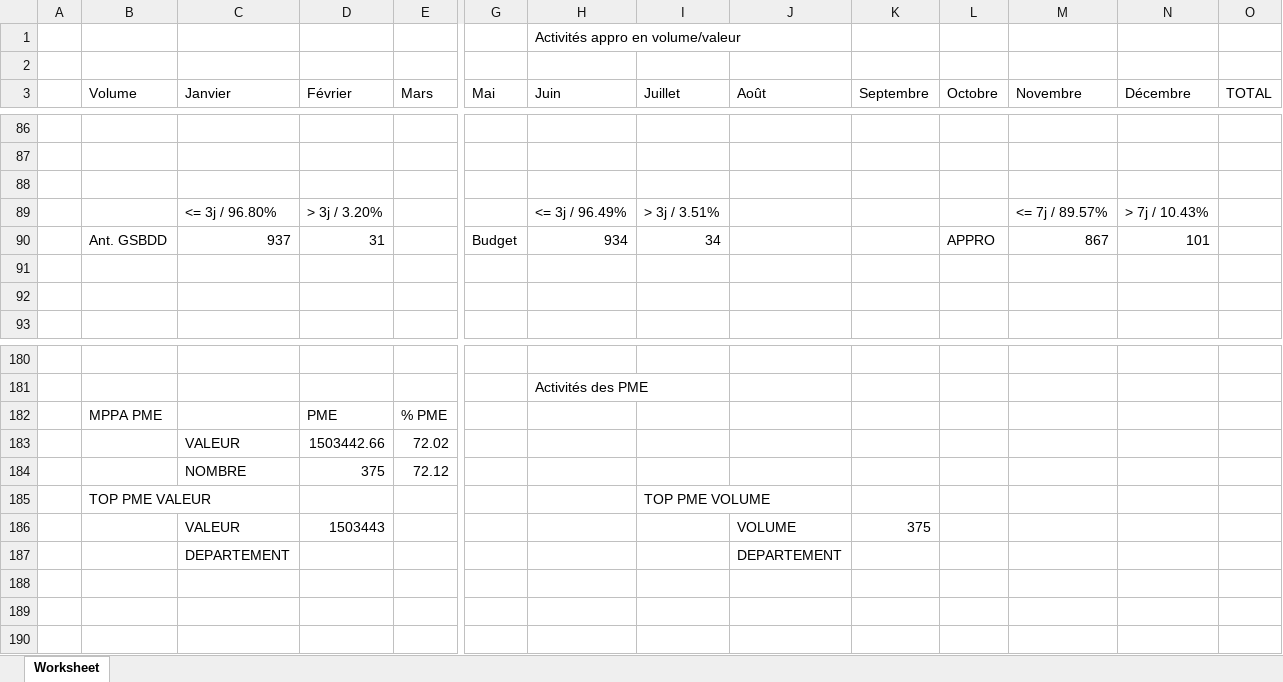
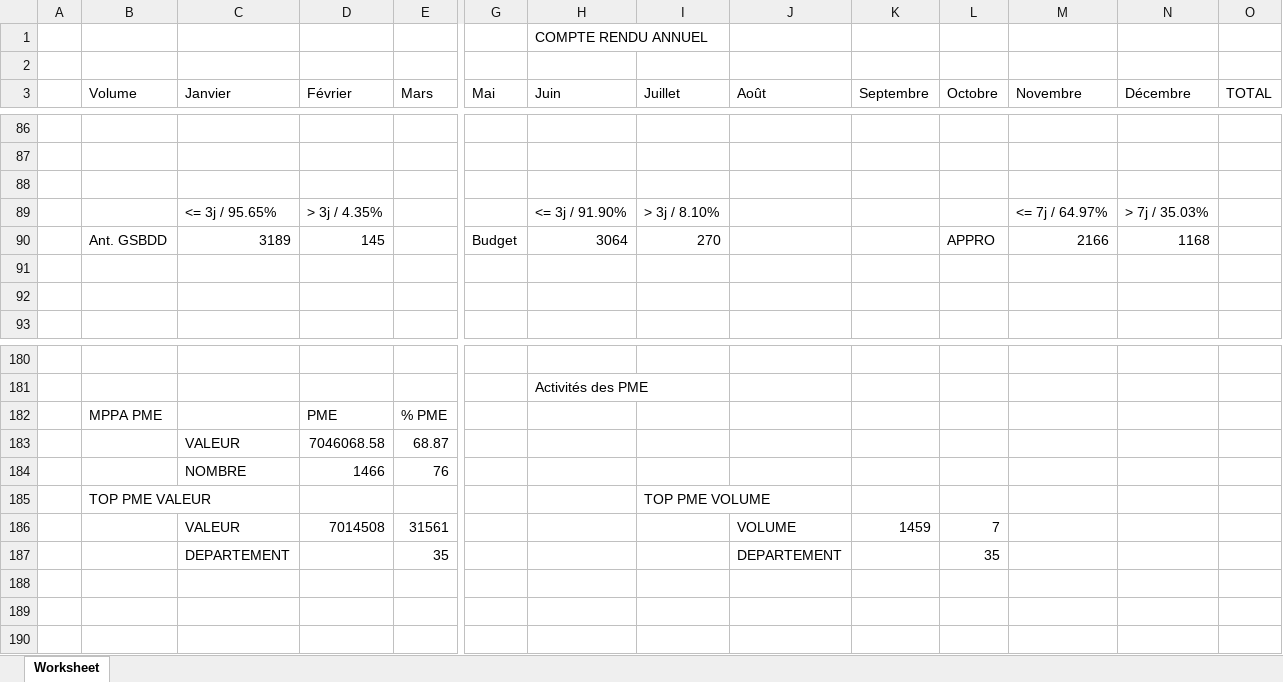
Before and after one commit to JulienLeNoach/suivi-achats, an Excel workbook: public/nom_de_fichier.xlsx, sheet Worksheet, drawn as a sheet; only a part is shown, gaps mark what is left out; values as stored, in another font and other column widths than the file's, no cell formats; charts and pictures not drawn; removed rows and columns are numbered as before the commit, all else as after; rows hold the shown columns only; the diff covers the shown part only; the diff names each change by its address in the sheet, - before the commit and + after, or states it on an @@ line.

```diff
--- a/public/nom_de_fichier.xlsx (sheet Worksheet)
+++ b/public/nom_de_fichier.xlsx (sheet Worksheet)
-H1 (Juin): Activités appro en volume/valeur
+H1 (Juin): COMPTE RENDU ANNUEL
-C89 (Janvier): <= 3j / 96.80%
+C89 (Janvier): <= 3j / 95.65%
-D89 (Février): > 3j / 3.20%
+D89 (Février): > 3j / 4.35%
-H89 (Juin): <= 3j / 96.49%
+H89 (Juin): <= 3j / 91.90%
-I89 (Juillet): > 3j / 3.51%
+I89 (Juillet): > 3j / 8.10%
-M89 (Novembre): <= 7j / 89.57%
+M89 (Novembre): <= 7j / 64.97%
-N89 (Décembre): > 7j / 10.43%
+N89 (Décembre): > 7j / 35.03%
-row 90:  | Ant. GSBDD | 937 | 31 |  | Budget | 934 | 34 |  |  | APPRO | 867 | 101
+row 90:  | Ant. GSBDD | 3189 | 145 |  | Budget | 3064 | 270 |  |  | APPRO | 2166 | 1168
-row 183:  |  | VALEUR | 1503442.66 | 72.02
-row 184:  |  | NOMBRE | 375 | 72.12
+row 183:  |  | VALEUR | 7046068.58 | 68.87
+row 184:  |  | NOMBRE | 1466 | 76
-row 186:  |  | VALEUR | 1503443 |  |  |  |  | VOLUME | 375
-row 187:  |  | DEPARTEMENT |  |  |  |  |  | DEPARTEMENT
+row 186:  |  | VALEUR | 7014508 | 31561 |  |  |  | VOLUME | 1459 | 7
+row 187:  |  | DEPARTEMENT |  | 35 |  |  |  | DEPARTEMENT |  | 35
```
Also changed, not shown: 26 added rows, 26 removed rows and 112 edited cells elsewhere in this sheet, cell formats, formulas that keep their value, charts or pictures, 18 other files.
